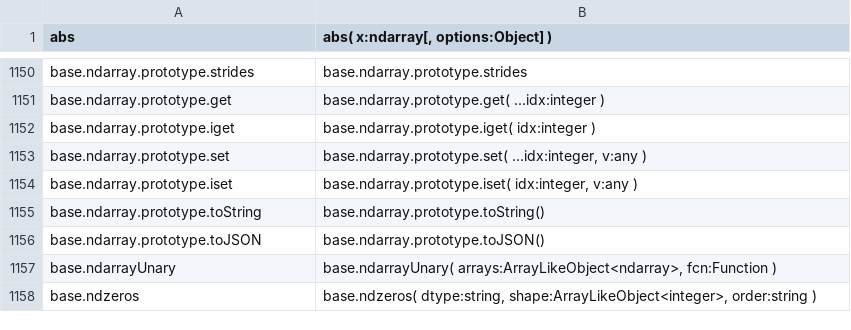
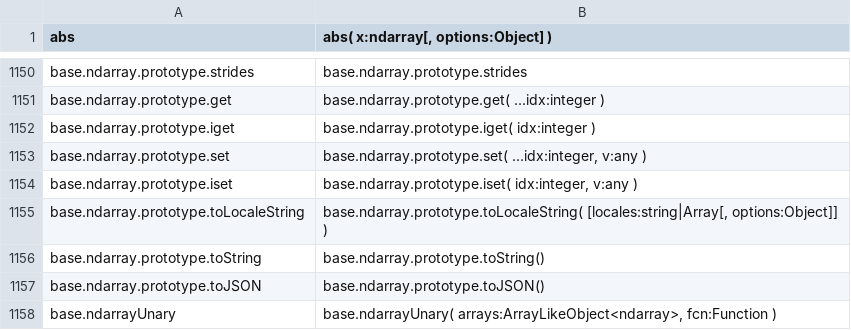
Before and after one commit to stdlib-js/repl, a CSV file: typed-signature/data/data.csv, drawn as a sheet; only a part is shown, gaps mark what is left out; the shorter side is filled out with more unchanged rows; the diff names each change by its address in the sheet, - before the commit and + after, or states it on an @@ line.

```diff
--- a/typed-signature/data/data.csv
+++ b/typed-signature/data/data.csv
+row 1155: base.ndarray.prototype.toLocaleString | base.ndarray.prototype.toLocaleString( [locales:string|Array[, options:Object]] )
```
Also changed, not shown: info/data/data.csv, signature/data/data.csv, 7 other files.
